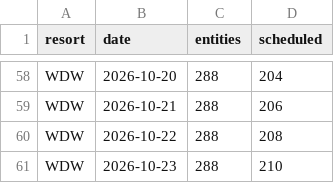
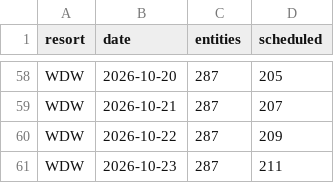
Before and after one commit to scoopdisney/closure-watch, a CSV file: data/horizon.csv, drawn as a sheet; only a part is shown, gaps mark what is left out; the diff covers the shown part only; the diff names each change by its address in the sheet, - before the commit and + after, or states it on an @@ line.

```diff
--- a/data/horizon.csv
+++ b/data/horizon.csv
-C58:C61 (entities): 288
+C58:C61 (entities): 287
-D58 (scheduled): 204
+D58 (scheduled): 205
-D59 (scheduled): 206
+D59 (scheduled): 207
-D60 (scheduled): 208
+D60 (scheduled): 209
-D61 (scheduled): 210
+D61 (scheduled): 211
```
Also changed, not shown: 2 added rows, 2 removed rows and 49 edited cells elsewhere in this file, data/closures.csv.
